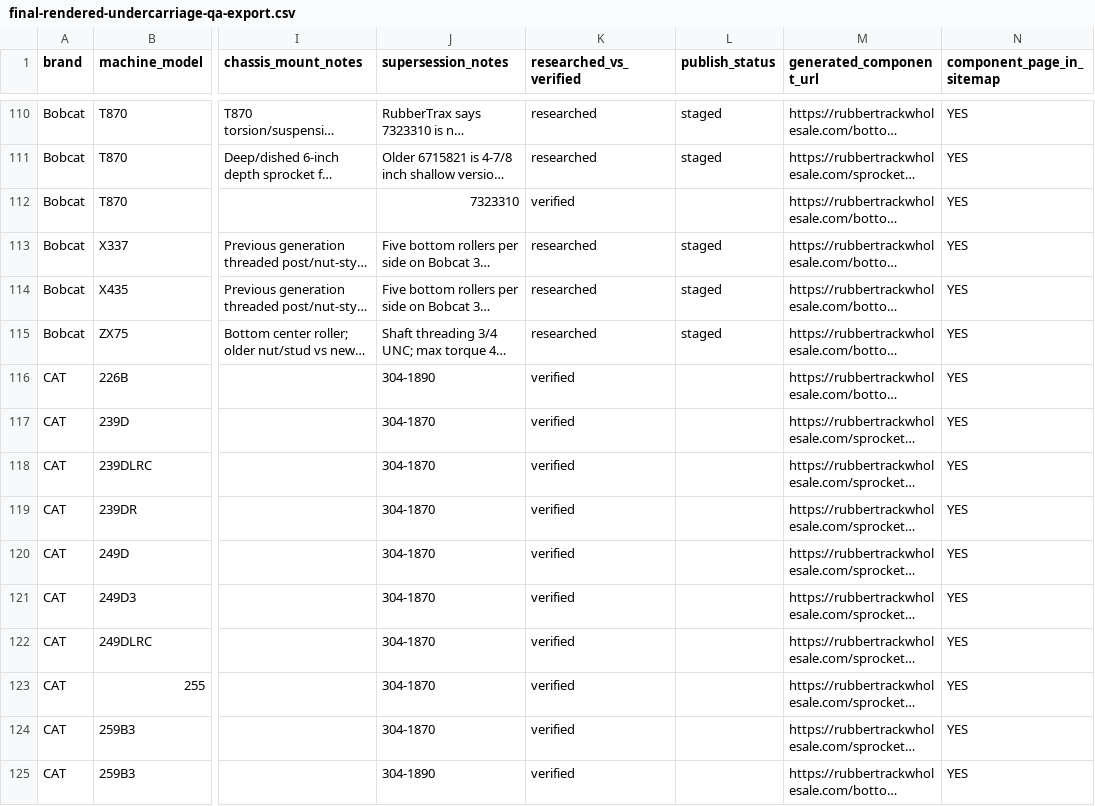
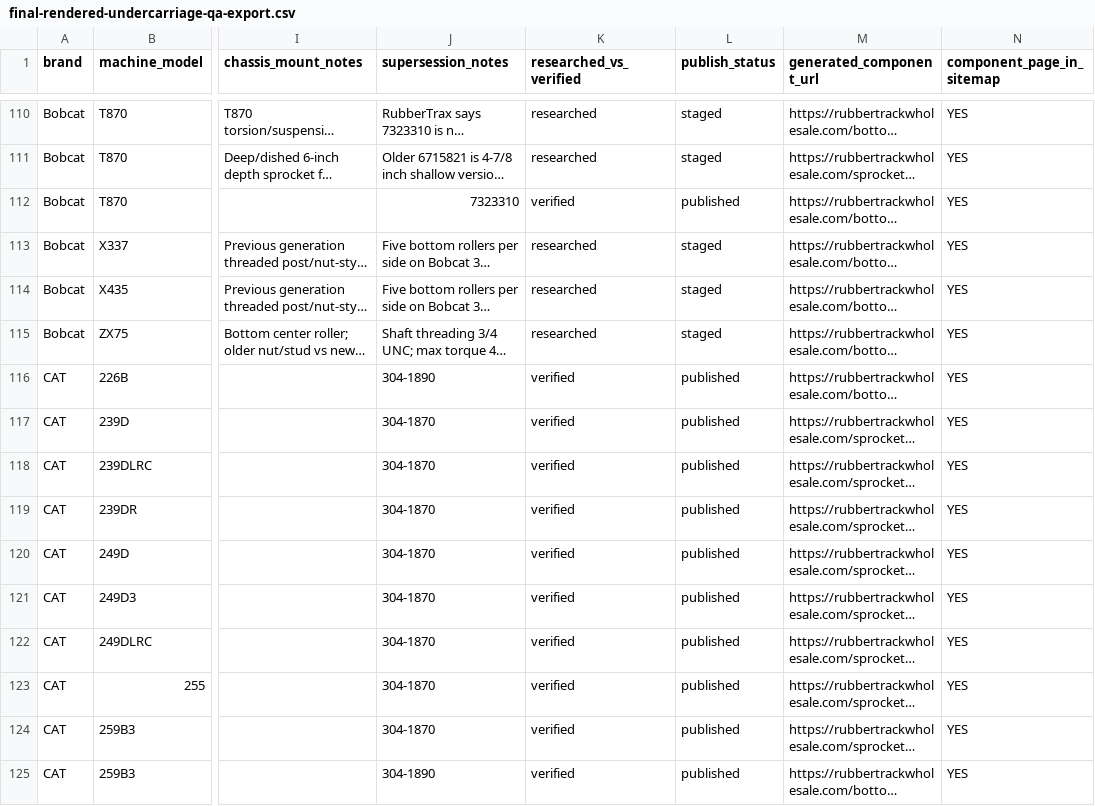
Before and after one commit to RS-Industrial-Engines/Rubbertrackwholesale-upgrade, a CSV file: nextjs-frontend/data/final-rendered-undercarriage-qa-export.csv, drawn as a sheet; only a part is shown, gaps mark what is left out; long unchanged cells end in …; the diff covers the shown part only; the diff names each change by its address in the sheet, - before the commit and + after, or states it on an @@ line.

```diff
--- a/nextjs-frontend/data/final-rendered-undercarriage-qa-export.csv
+++ b/nextjs-frontend/data/final-rendered-undercarriage-qa-export.csv
-L112 (publish_status): (empty)
+L112 (publish_status): published
-L116:L125 (publish_status): (empty)
+L116:L125 (publish_status): published
```
Also changed, not shown: 83 edited cells elsewhere in this file, 4 other files.
